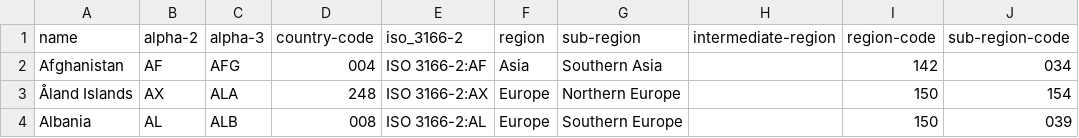
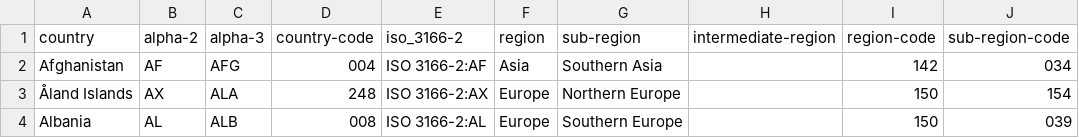
Before and after one commit to martsec/flight_co2_analysis, a CSV file: data/countries_with_regional_codes.csv, drawn as a sheet; only a part is shown; the diff names each change by its address in the sheet, - before the commit and + after, or states it on an @@ line.

```diff
--- a/data/countries_with_regional_codes.csv
+++ b/data/countries_with_regional_codes.csv
-A1: name
+A1: country
```
Also changed, not shown: 3 other files.
